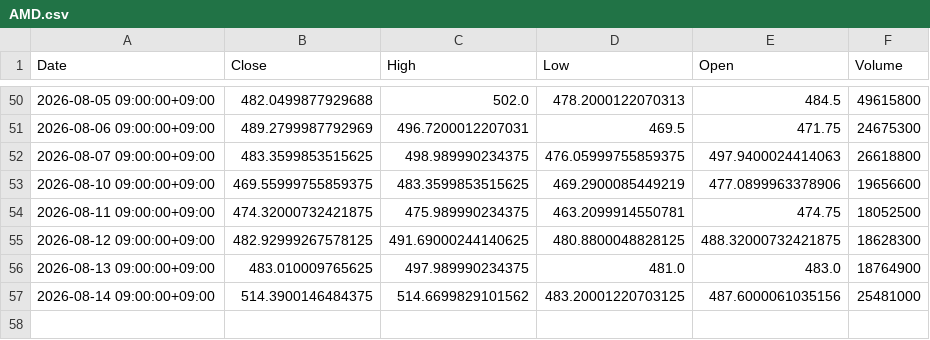
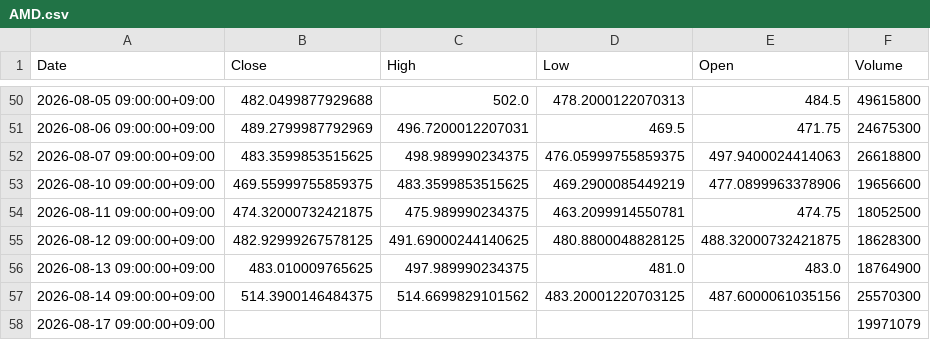
Before and after one commit to libelolen57-dotcom/j-titan, a CSV file: data/us/AMD.csv, drawn as a sheet; only a part is shown, gaps mark what is left out.

```diff
--- a/data/us/AMD.csv
+++ b/data/us/AMD.csv
@@ -56,2 +56,3 @@ Date,Close,High,Low,Open,Volume
 2026-08-13 09:00:00+09:00,483.010009765625,497.989990234375,481.0,483.0,18764900
-2026-08-14 09:00:00+09:00,514.3900146484375,514.6699829101562,483.20001220703125,487.6000061035156,25481000
+2026-08-14 09:00:00+09:00,514.3900146484375,514.6699829101562,483.20001220703125,487.6000061035156,25570300
+2026-08-17 09:00:00+09:00,,,,,19971079
```
Also changed, not shown: data/us/AAPL.csv, data/us/AMZN.csv, 38 other files.
